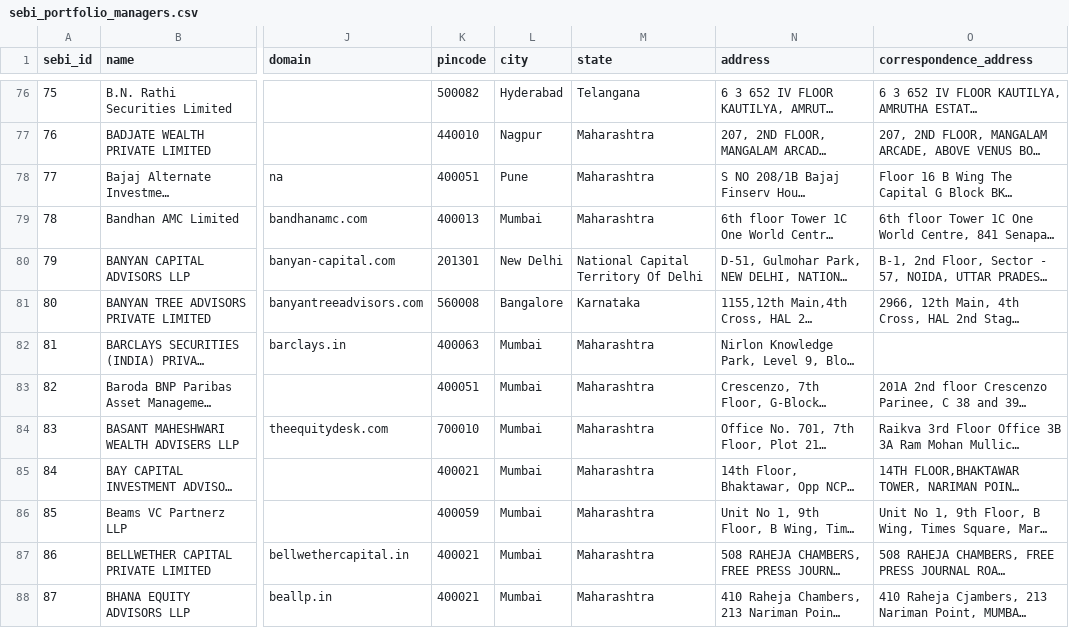
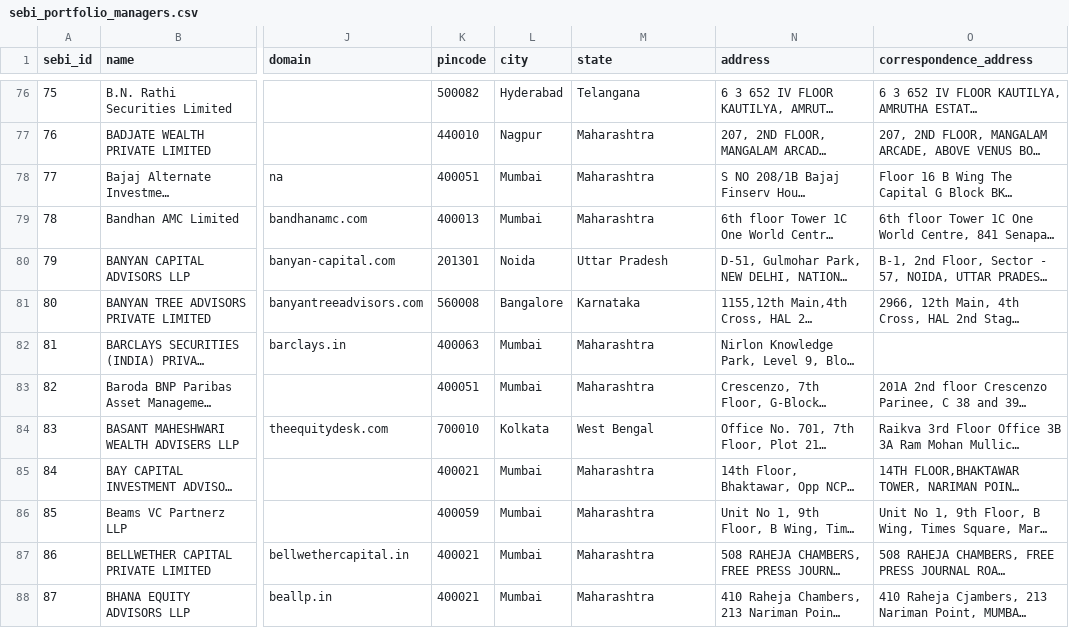
Before and after one commit to dvygo/MF-Engine, a CSV file: data/csv/sebi_portfolio_managers.csv, drawn as a sheet; only a part is shown, gaps mark what is left out; long unchanged cells end in …; the diff covers the shown part only; the diff names each change by its address in the sheet, - before the commit and + after, or states it on an @@ line.

```diff
--- a/data/csv/sebi_portfolio_managers.csv
+++ b/data/csv/sebi_portfolio_managers.csv
-L78 (city): Pune
+L78 (city): Mumbai
-L80 (city): New Delhi
+L80 (city): Noida
-M80 (state): National Capital Territory Of Delhi
+M80 (state): Uttar Pradesh
-L84 (city): Mumbai
+L84 (city): Kolkata
-M84 (state): Maharashtra
+M84 (state): West Bengal
```
Also changed, not shown: 85 edited cells elsewhere in this file, data/csv/firms_located.csv, data/csv/managers_located.csv, 30 other files.
